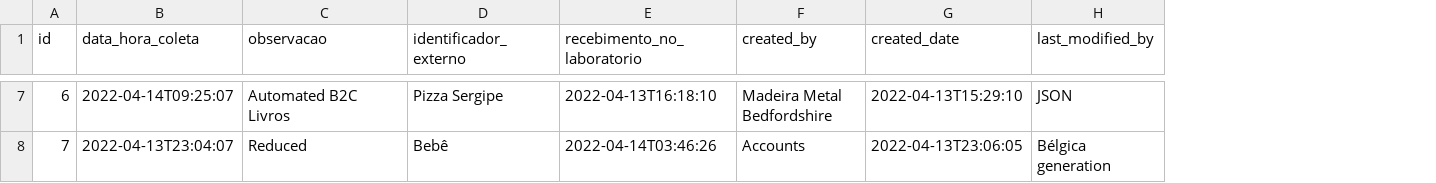
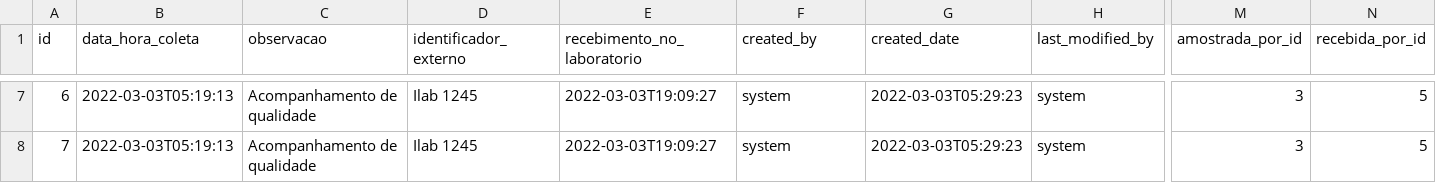
Before and after one commit to Dicommunitas/appJhipster, a CSV file: teste/src/main/resources/config/liquibase/fake-data/amostra.csv, drawn as a sheet; only a part is shown, gaps mark what is left out; the diff covers the shown part only; the diff names each change by its address in the sheet, - before the commit and + after, or states it on an @@ line.

```diff
--- a/teste/src/main/resources/config/liquibase/fake-data/amostra.csv
+++ b/teste/src/main/resources/config/liquibase/fake-data/amostra.csv
+column M (amostrada_por_id), rows 7-8: 3 | 3
+column N (recebida_por_id), rows 7-8: 5 | 5
-B7 (data_hora_coleta): 2022-04-14T09:25:07
+B7 (data_hora_coleta): 2022-03-03T05:19:13
-C7 (observacao): Automated B2C Livros
+C7 (observacao): Acompanhamento de qualidade
-D7 (identificador_externo): Pizza Sergipe
+D7 (identificador_externo): Ilab 1245
-E7 (recebimento_no_laboratorio): 2022-04-13T16:18:10
+E7 (recebimento_no_laboratorio): 2022-03-03T19:09:27
-F7 (created_by): Madeira Metal Bedfordshire
+F7 (created_by): system
-G7 (created_date): 2022-04-13T15:29:10
+G7 (created_date): 2022-03-03T05:29:23
-H7 (last_modified_by): JSON
+H7 (last_modified_by): system
-B8 (data_hora_coleta): 2022-04-13T23:04:07
+B8 (data_hora_coleta): 2022-03-03T05:19:13
-C8 (observacao): Reduced
+C8 (observacao): Acompanhamento de qualidade
-D8 (identificador_externo): Bebê
+D8 (identificador_externo): Ilab 1245
-E8 (recebimento_no_laboratorio): 2022-04-14T03:46:26
+E8 (recebimento_no_laboratorio): 2022-03-03T19:09:27
-F8 (created_by): Accounts
+F8 (created_by): system
-G8 (created_date): 2022-04-13T23:06:05
+G8 (created_date): 2022-03-03T05:29:23
-H8 (last_modified_by): Bélgica generation
+H8 (last_modified_by): system
```
Also changed, not shown: 93 edited cells elsewhere in this file, 3 other files.
